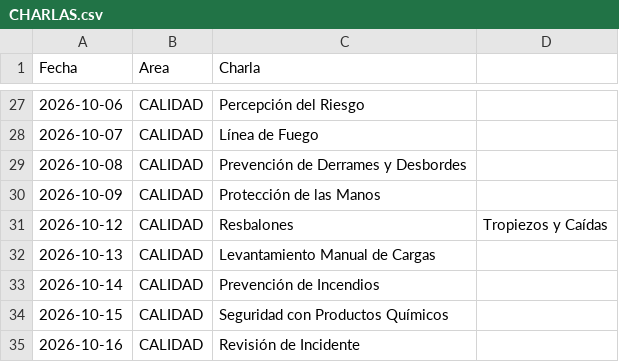
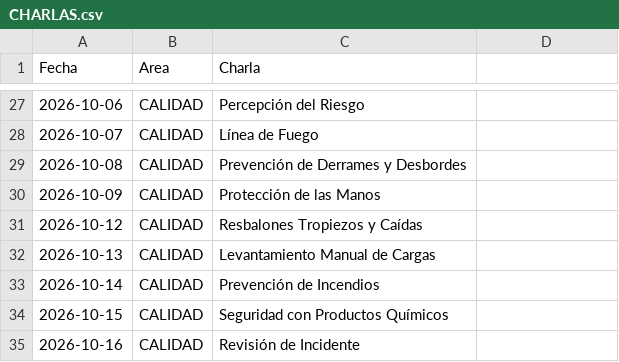
Before and after one commit to steff-1804/registro-asistencia-flask, a CSV file: CHARLAS.csv, drawn as a sheet; only a part is shown, gaps mark what is left out.

Commit message:
Update CHARLAS.csv

```diff
--- a/CHARLAS.csv
+++ b/CHARLAS.csv
@@ -30,3 +30,3 @@ Fecha,Area,Charla
 2026-10-09,CALIDAD,Protección de las Manos
-2026-10-12,CALIDAD,Resbalones, Tropiezos y Caídas
+2026-10-12,CALIDAD,Resbalones Tropiezos y Caídas
 2026-10-13,CALIDAD,Levantamiento Manual de Cargas
```
